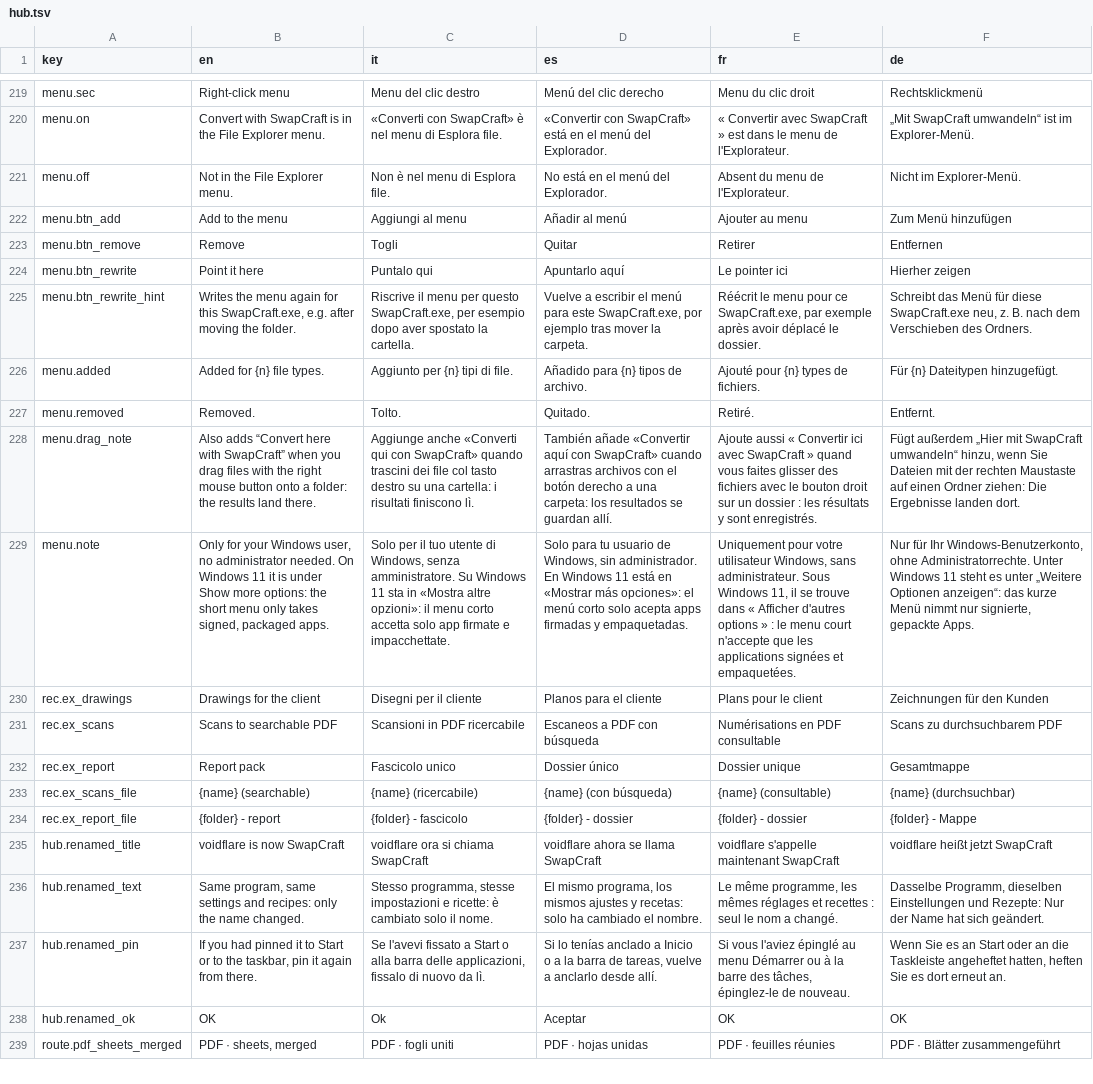
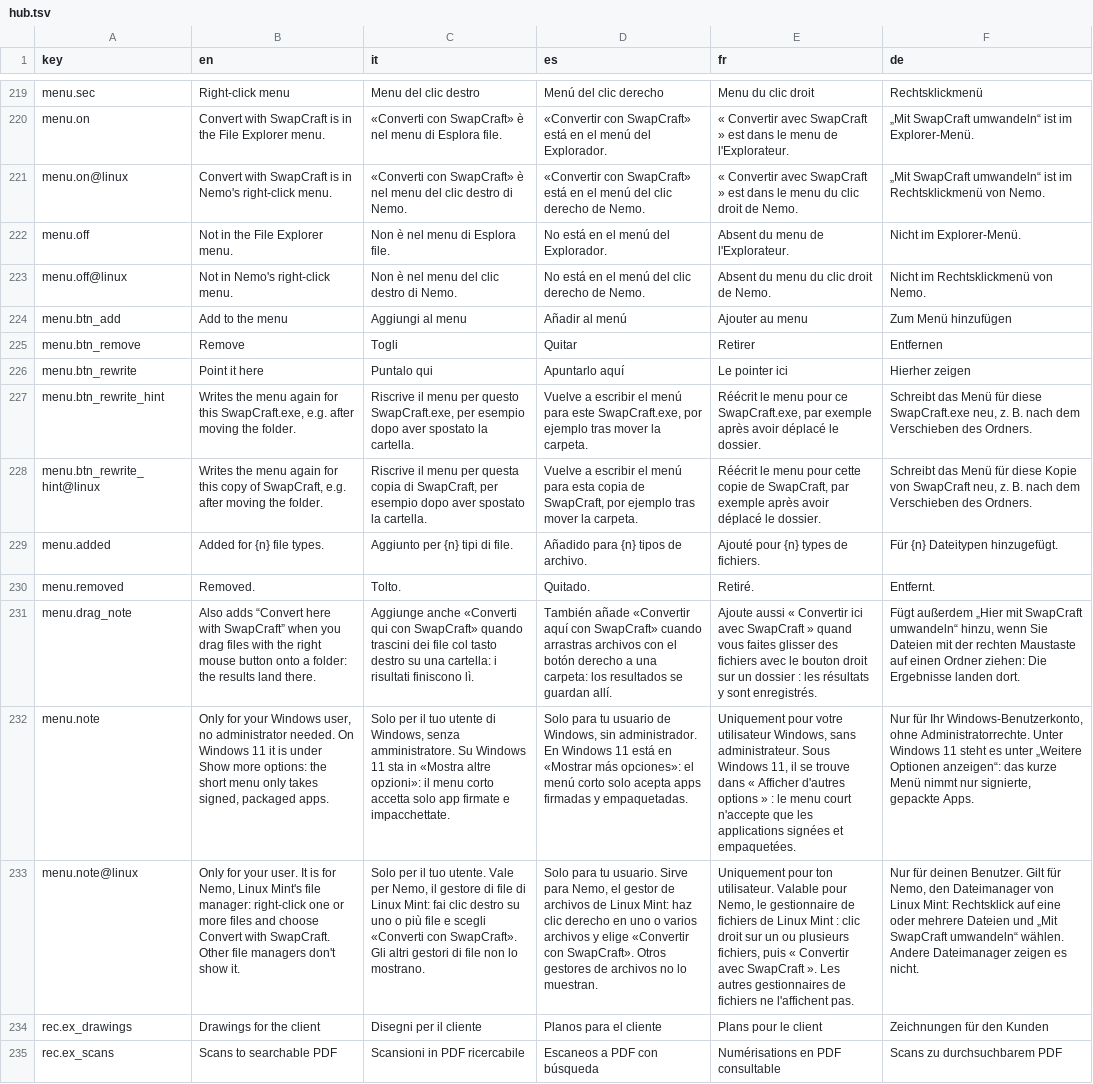
Before and after one commit to Flaeren/swapcraft, a TSV file: src/hub/assets/hub.tsv, drawn as a sheet; only a part is shown, gaps mark what is left out; the shorter side is filled out with more unchanged rows; the diff names each change by its address in the sheet, - before the commit and + after, or states it on an @@ line.

Commit message:
Linux: Convert with SwapCraft in Nemo's right-click menu
Settings > Right-click menu now works on Linux too: it writes a Nemo action
(~/.local/share/nemo/actions/swapcraft.nemo_action) on every type SwapCraft converts. The action starts
the hub with --choose and the selected files, and a small window offers what all of them can become, the
recipes that take them and the apps (one menu entry, since Nemo actions have no submenus). Removing it
deletes the file. The right-button drag note stays Windows-only.

```diff
--- a/src/hub/assets/hub.tsv
+++ b/src/hub/assets/hub.tsv
+row 221: menu.on@linux | Convert with SwapCraft is in Nemo's right-click menu. | «Converti con SwapCraft» è nel menu del clic destro di Nemo. | «Convertir con SwapCraft» está en el menú del clic derecho de Nemo. | « Convertir avec SwapCraft » est dans le menu du clic droit de Nemo. | „Mit SwapCraft umwandeln“ ist im Rechtsklickmenü von Nemo.
+row 223: menu.off@linux | Not in Nemo's right-click menu. | Non è nel menu del clic destro di Nemo. | No está en el menú del clic derecho de Nemo. | Absent du menu du clic droit de Nemo. | Nicht im Rechtsklickmenü von Nemo.
+row 228: menu.btn_rewrite_hint@linux | Writes the menu again for this copy of SwapCraft, e.g. after moving the folder. | Riscrive il menu per questa copia di SwapCraft, per esempio dopo aver spostato la cartella. | Vuelve a escribir el menú para esta copia de SwapCraft, por ejemplo tras mover la carpeta. | Réécrit le menu pour cette copie de SwapCraft, par exemple après avoir déplacé le dossier. | Schreibt das Menü für diese Kopie von SwapCraft neu, z. B. nach dem Verschieben des Ordners.
+row 233: menu.note@linux | Only for your user. It is for Nemo, Linux Mint's file manager: right-click one or more files and choose Convert with SwapCraft. Other file managers don't show it. | Solo per il tuo utente. Vale per Nemo, il gestore di file di Linux Mint: fai clic destro su uno o più file e scegli «Converti con SwapCraft». Gli altri gestori di file non lo mostrano. | Solo para tu usuario. Sirve para Nemo, el gestor de archivos de Linux Mint: haz clic derecho en uno o varios archivos y elige «Convertir con SwapCraft». Otros gestores de archivos no lo muestran. | Uniquement pour ton utilisateur. Valable pour Nemo, le gestionnaire de fichiers de Linux Mint : clic droit sur un ou plusieurs fichiers, puis « Convertir avec SwapCraft ». Les autres gestionnaires de fichiers ne l'affichent pas. | Nur für deinen Benutzer. Gilt für Nemo, den Dateimanager von Linux Mint: Rechtsklick auf eine oder mehrere Dateien und „Mit SwapCraft umwandeln“ wählen. Andere Dateimanager zeigen es nicht.
```
Also changed, not shown: 3 other files.
